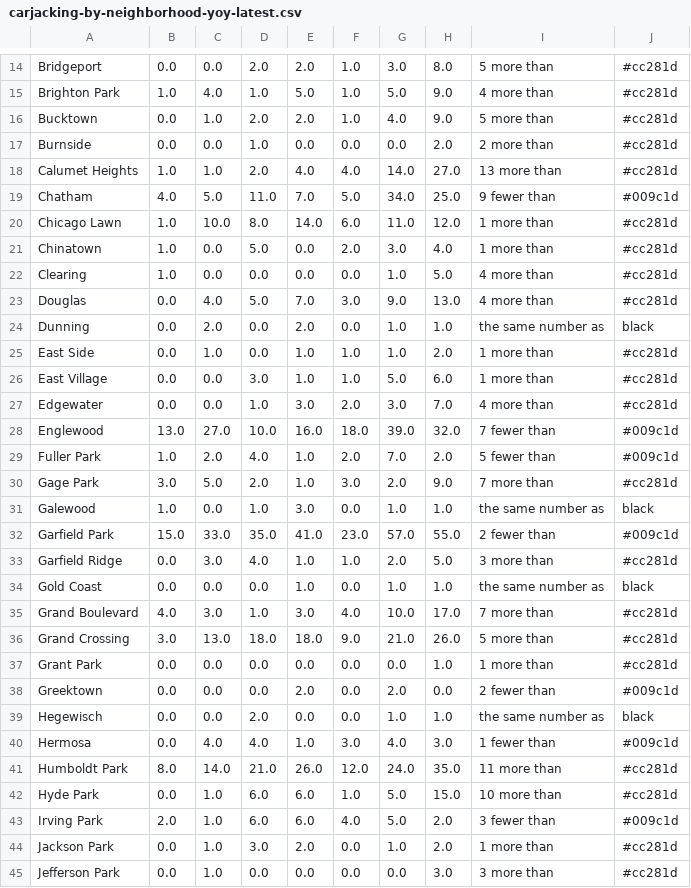
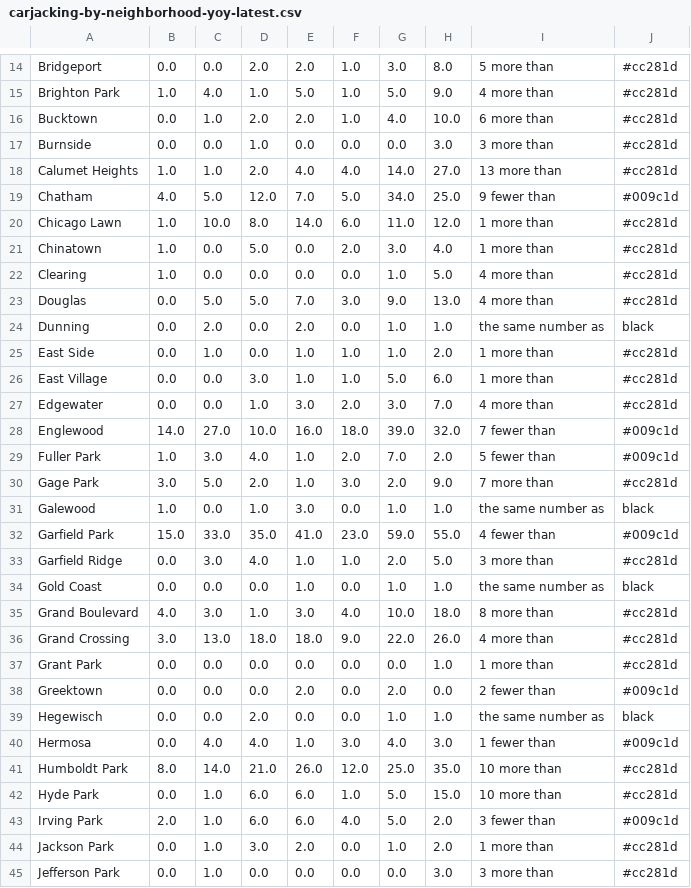
Before and after one commit to cbschicago/chicago-carjacking-tracker, a CSV file: output/dw-tables/carjacking-by-neighborhood-yoy-latest.csv, drawn as a sheet; only a part is shown, gaps mark what is left out; the diff covers the shown part only.

```diff
--- a/output/dw-tables/carjacking-by-neighborhood-yoy-latest.csv
+++ b/output/dw-tables/carjacking-by-neighborhood-yoy-latest.csv
@@ -15,6 +15,6 @@ Bridgeport,0.0,0.0,2.0,2.0,1.0,3.0,8.0,5 more than,#cc281d
 Brighton Park,1.0,4.0,1.0,5.0,1.0,5.0,9.0,4 more than,#cc281d
-Bucktown,0.0,1.0,2.0,2.0,1.0,4.0,9.0,5 more than,#cc281d
-Burnside,0.0,0.0,1.0,0.0,0.0,0.0,2.0,2 more than,#cc281d
+Bucktown,0.0,1.0,2.0,2.0,1.0,4.0,10.0,6 more than,#cc281d
+Burnside,0.0,0.0,1.0,0.0,0.0,0.0,3.0,3 more than,#cc281d
 Calumet Heights,1.0,1.0,2.0,4.0,4.0,14.0,27.0,13 more than,#cc281d
-Chatham,4.0,5.0,11.0,7.0,5.0,34.0,25.0,9 fewer than,#009c1d
+Chatham,4.0,5.0,12.0,7.0,5.0,34.0,25.0,9 fewer than,#009c1d
 Chicago Lawn,1.0,10.0,8.0,14.0,6.0,11.0,12.0,1 more than,#cc281d
@@ -22,3 +22,3 @@ Chinatown,1.0,0.0,5.0,0.0,2.0,3.0,4.0,1 more than,#cc281d
 Clearing,1.0,0.0,0.0,0.0,0.0,1.0,5.0,4 more than,#cc281d
-Douglas,0.0,4.0,5.0,7.0,3.0,9.0,13.0,4 more than,#cc281d
+Douglas,0.0,5.0,5.0,7.0,3.0,9.0,13.0,4 more than,#cc281d
 Dunning,0.0,2.0,0.0,2.0,0.0,1.0,1.0,the same number as,black
@@ -27,11 +27,11 @@ East Village,0.0,0.0,3.0,1.0,1.0,5.0,6.0,1 more than,#cc281d
 Edgewater,0.0,0.0,1.0,3.0,2.0,3.0,7.0,4 more than,#cc281d
-Englewood,13.0,27.0,10.0,16.0,18.0,39.0,32.0,7 fewer than,#009c1d
-Fuller Park,1.0,2.0,4.0,1.0,2.0,7.0,2.0,5 fewer than,#009c1d
+Englewood,14.0,27.0,10.0,16.0,18.0,39.0,32.0,7 fewer than,#009c1d
+Fuller Park,1.0,3.0,4.0,1.0,2.0,7.0,2.0,5 fewer than,#009c1d
 Gage Park,3.0,5.0,2.0,1.0,3.0,2.0,9.0,7 more than,#cc281d
 Galewood,1.0,0.0,1.0,3.0,0.0,1.0,1.0,the same number as,black
-Garfield Park,15.0,33.0,35.0,41.0,23.0,57.0,55.0,2 fewer than,#009c1d
+Garfield Park,15.0,33.0,35.0,41.0,23.0,59.0,55.0,4 fewer than,#009c1d
 Garfield Ridge,0.0,3.0,4.0,1.0,1.0,2.0,5.0,3 more than,#cc281d
 Gold Coast,0.0,0.0,0.0,1.0,0.0,1.0,1.0,the same number as,black
-Grand Boulevard,4.0,3.0,1.0,3.0,4.0,10.0,17.0,7 more than,#cc281d
-Grand Crossing,3.0,13.0,18.0,18.0,9.0,21.0,26.0,5 more than,#cc281d
+Grand Boulevard,4.0,3.0,1.0,3.0,4.0,10.0,18.0,8 more than,#cc281d
+Grand Crossing,3.0,13.0,18.0,18.0,9.0,22.0,26.0,4 more than,#cc281d
 Grant Park,0.0,0.0,0.0,0.0,0.0,0.0,1.0,1 more than,#cc281d
@@ -40,3 +40,3 @@ Hegewisch,0.0,0.0,2.0,0.0,0.0,1.0,1.0,the same number as,black
 Hermosa,0.0,4.0,4.0,1.0,3.0,4.0,3.0,1 fewer than,#009c1d
-Humboldt Park,8.0,14.0,21.0,26.0,12.0,24.0,35.0,11 more than,#cc281d
+Humboldt Park,8.0,14.0,21.0,26.0,12.0,25.0,35.0,10 more than,#cc281d
 Hyde Park,0.0,1.0,6.0,6.0,1.0,5.0,15.0,10 more than,#cc281d
```
Also changed, not shown: 20 edited cells elsewhere in this file, output/dw-tables/carjacking-by-month-latest.csv, output/dw-tables/carjacking-last-30-days.csv, 3 other files.
